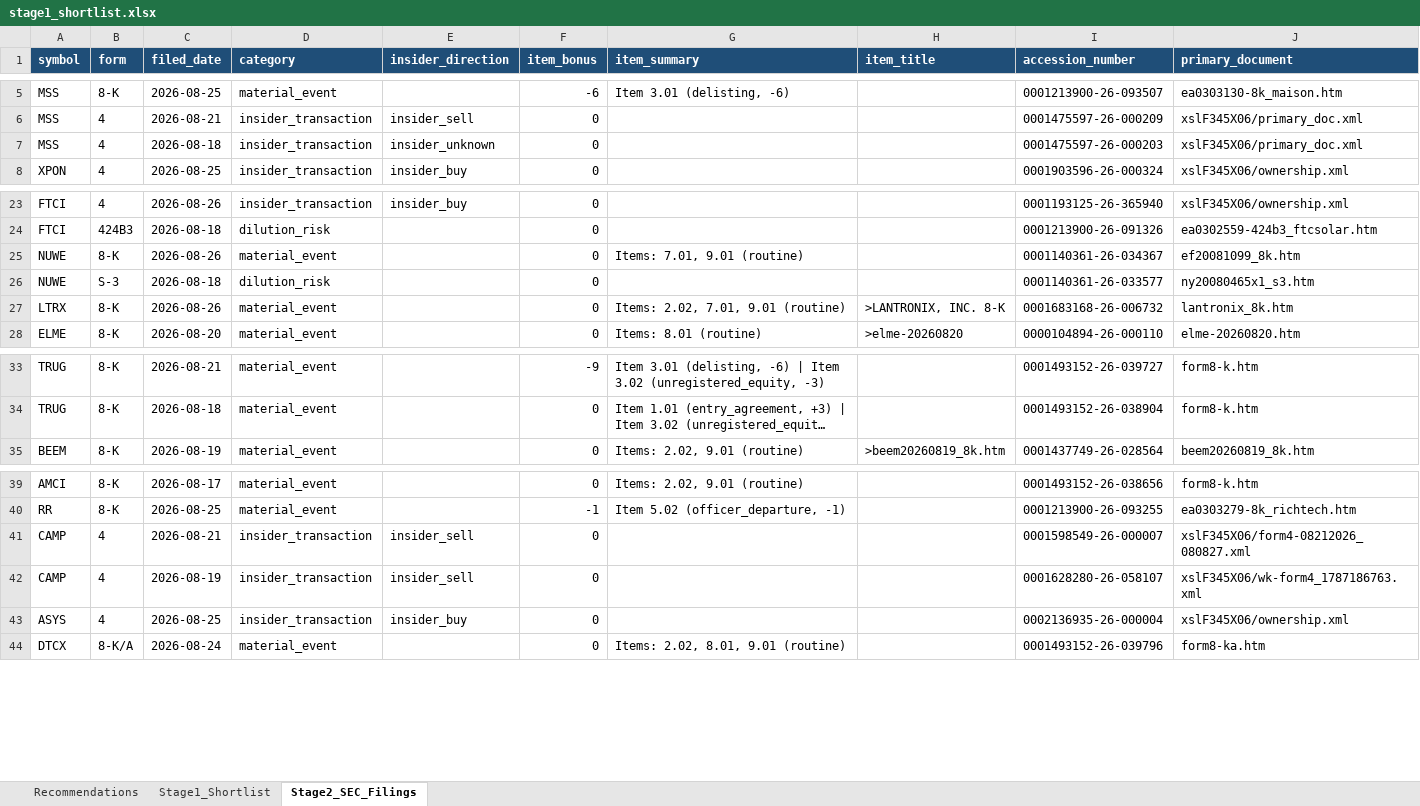
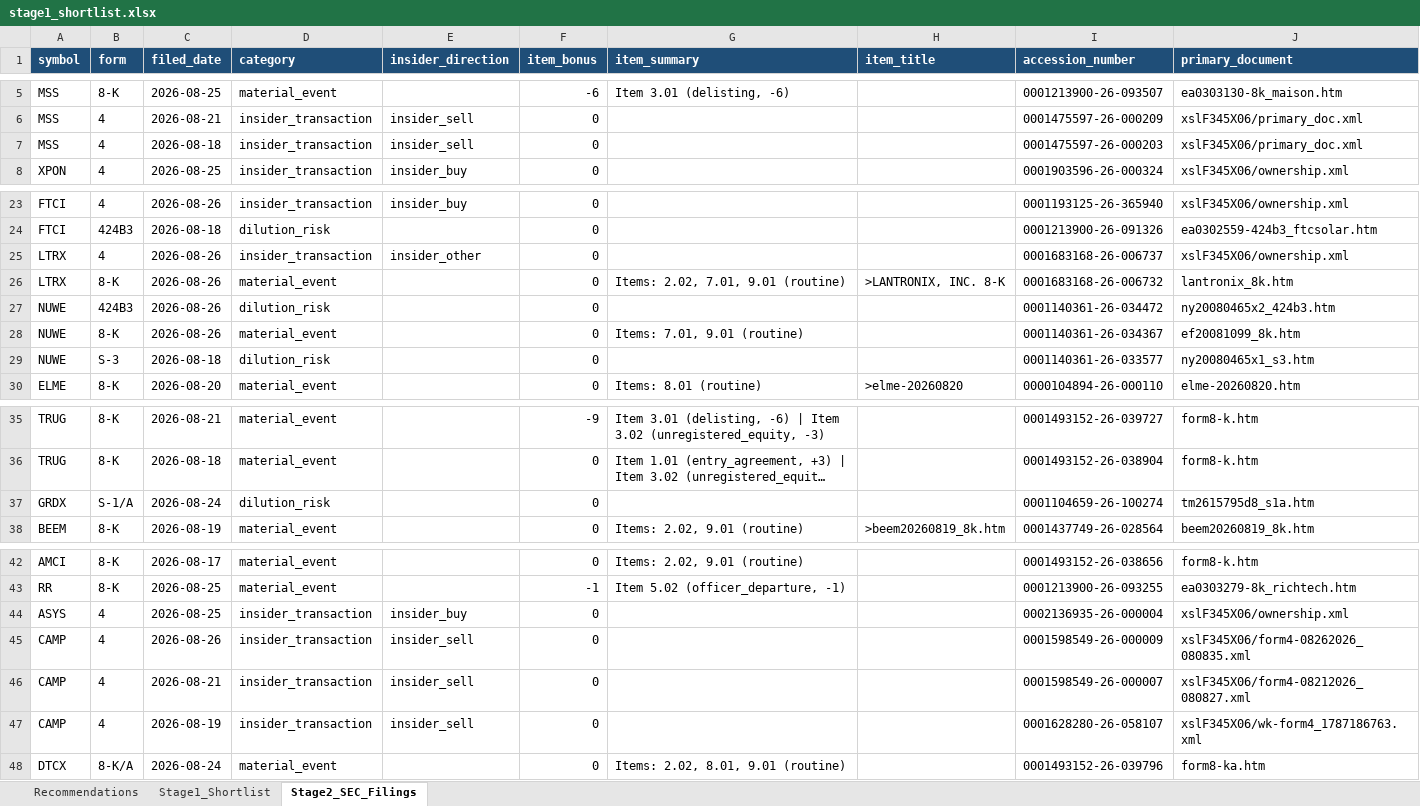
Before and after one commit to ARa2of/Small_Caps_Screener, an Excel workbook: output/stage1_shortlist.xlsx, sheet Stage2_SEC_Filings, drawn as a sheet; only a part is shown, gaps mark what is left out; long unchanged cells end in …; values as stored, in another font and other column widths than the file's, no borders; the diff names each change by its address in the sheet, - before the commit and + after, or states it on an @@ line.

```diff
--- a/output/stage1_shortlist.xlsx (sheet Stage2_SEC_Filings)
+++ b/output/stage1_shortlist.xlsx (sheet Stage2_SEC_Filings)
-E7 (insider_direction): insider_unknown
+E7 (insider_direction): insider_sell
+row 25: LTRX | 4 | 2026-08-26 | insider_transaction | insider_other | 0 |  |  | 0001683168-26-006737 | xslF345X06/ownership.xml
@@ row 27 moved to row 26: LTRX @@
+row 27: NUWE | 424B3 | 2026-08-26 | dilution_risk |  | 0 |  |  | 0001140361-26-034472 | ny20080465x2_424b3.htm
+row 37: GRDX | S-1/A | 2026-08-24 | dilution_risk |  | 0 |  |  | 0001104659-26-100274 | tm2615795d8_s1a.htm
@@ row 43 moved to row 44: ASYS @@
+row 45: CAMP | 4 | 2026-08-26 | insider_transaction | insider_sell | 0 |  |  | 0001598549-26-000009 | xslF345X06/form4-08262026_080835.xml
```
Also changed, not shown: sheet Stage1_Shortlist, sheet Recommendations, 2 other files.
